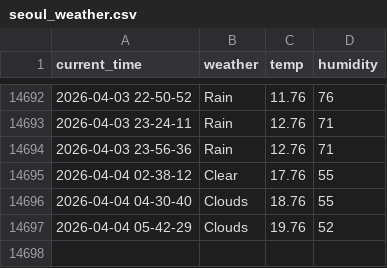
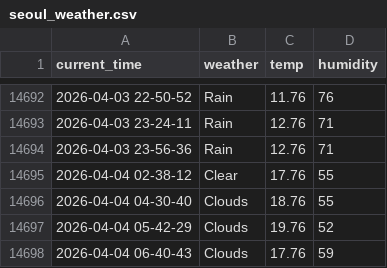
Before and after one commit to Engineer-technician/Seoul_weather_5_m, a CSV file: seoul_weather.csv, drawn as a sheet; only a part is shown, gaps mark what is left out.

```diff
--- a/seoul_weather.csv
+++ b/seoul_weather.csv
@@ -14697 +14697,2 @@ current_time,weather,temp,humidity
 2026-04-04 05-42-29,Clouds,19.76,52
+2026-04-04 06-40-43,Clouds,17.76,59
```
